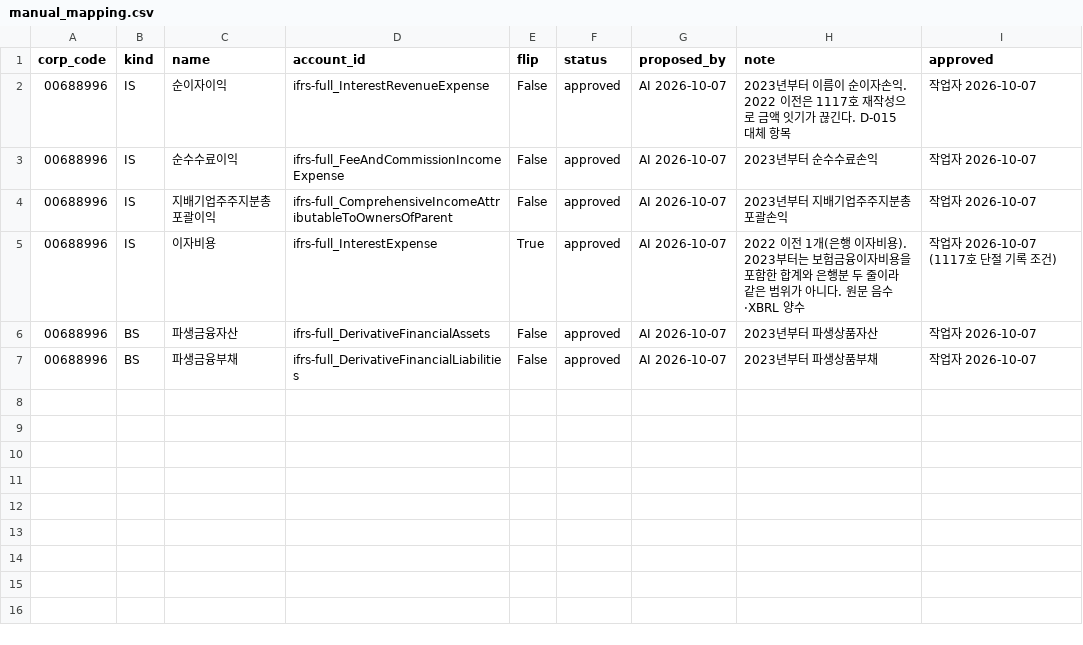
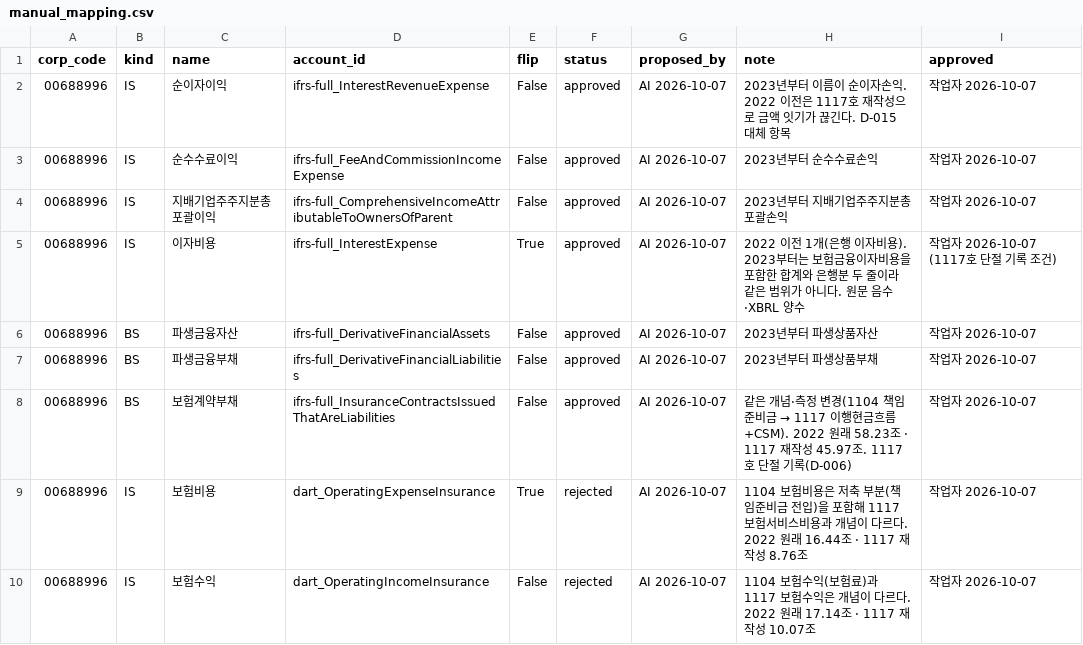
Before and after one commit to griffin10723-svg/fs-pipeline-dart, a CSV file: src/fs_pipeline_dart/manual_mapping.csv, drawn as a sheet; the diff names each change by its address in the sheet, - before the commit and + after, or states it on an @@ line.

```diff
--- a/src/fs_pipeline_dart/manual_mapping.csv
+++ b/src/fs_pipeline_dart/manual_mapping.csv
+row 8: 00688996 | BS | 보험계약부채 | ifrs-full_InsuranceContractsIssuedThatAreLiabilities | False | approved | AI 2026-10-07 | 같은 개념·측정 변경(1104 책임준비금 → 1117 이행현금흐름+CSM). 2022 원래 58.23조 · 1117 재작성 45.97조. 1117호 단절 기록(D-006) | 작업자 2026-10-07
+row 9: 00688996 | IS | 보험비용 | dart_OperatingExpenseInsurance | True | rejected | AI 2026-10-07 | 1104 보험비용은 저축 부분(책임준비금 전입)을 포함해 1117 보험서비스비용과 개념이 다르다. 2022 원래 16.44조 · 1117 재작성 8.76조 | 작업자 2026-10-07
+row 10: 00688996 | IS | 보험수익 | dart_OperatingIncomeInsurance | False | rejected | AI 2026-10-07 | 1104 보험수익(보험료)과 1117 보험수익은 개념이 다르다. 2022 원래 17.14조 · 1117 재작성 10.07조 | 작업자 2026-10-07
```
Also changed, not shown: 3 other files.
